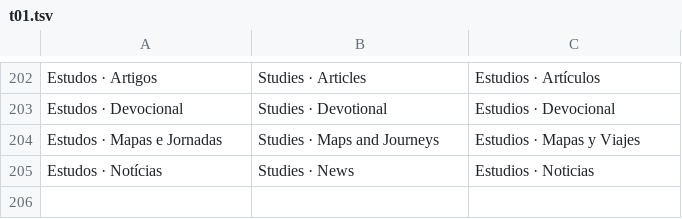
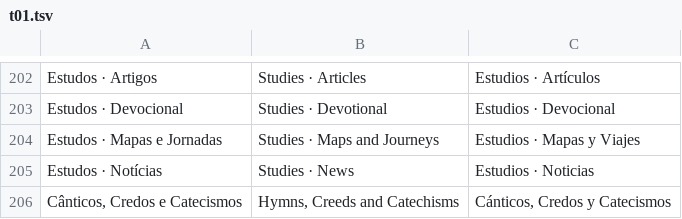
Before and after one commit to rafaelximenes2010-png/concordancia-biblica, a TSV file: i18n/src/t01.tsv, drawn as a sheet; only a part is shown, gaps mark what is left out.

```diff
--- a/i18n/src/t01.tsv
+++ b/i18n/src/t01.tsv
@@ -205 +205,2 @@ Estudos · Mapas e Jornadas	Studies · Maps and Journeys	Estudios · Mapas y Via
 Estudos · Notícias	Studies · News	Estudios · Noticias
+Cânticos, Credos e Catecismos	Hymns, Creeds and Catechisms	Cánticos, Credos y Catecismos
```
Also changed, not shown: i18n/src/t05.tsv, 4 other files.
